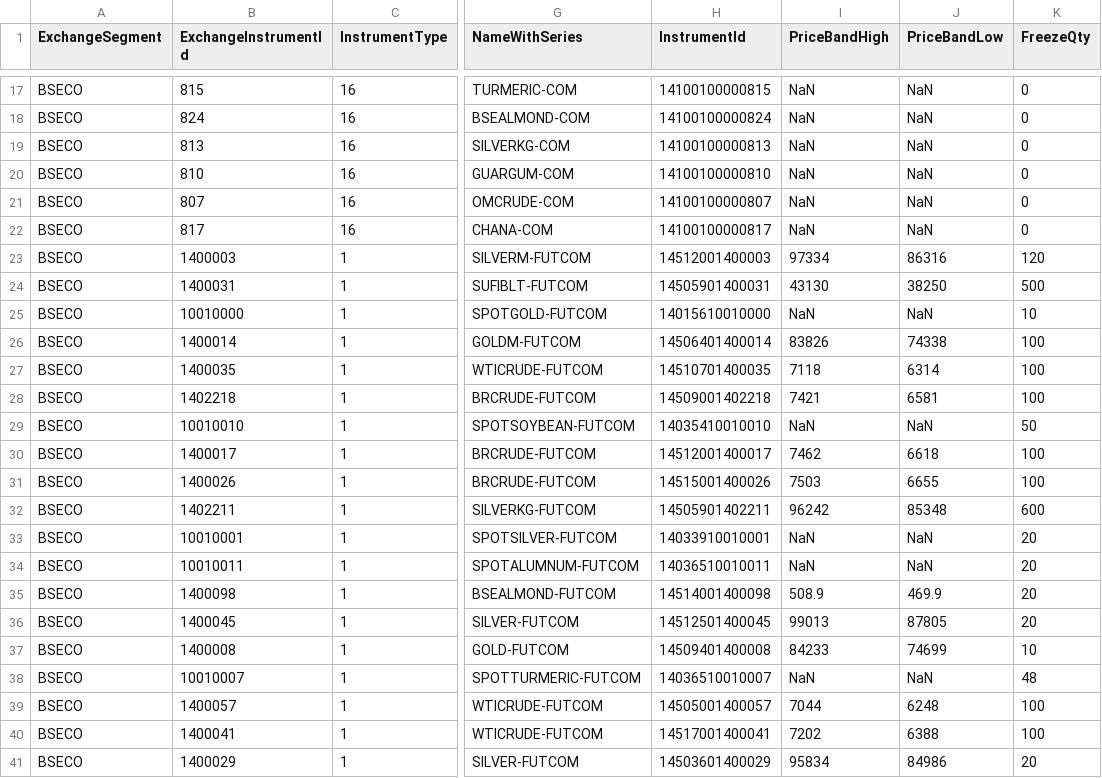
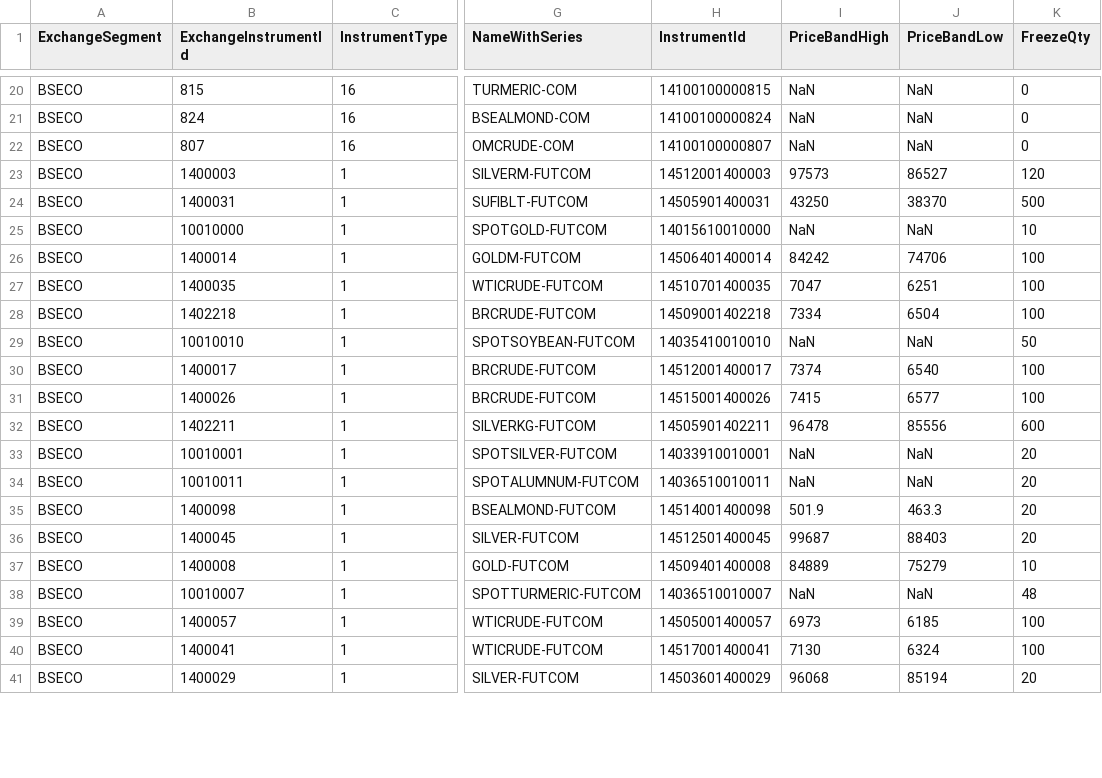
Before and after one commit to TechfaneTechnologies/XTS_MasterInstruments, a CSV file: csv/BSECO.csv, drawn as a sheet; only a part is shown, gaps mark what is left out; the diff covers the shown part only; the diff names each change by its address in the sheet, - before the commit and + after, or states it on an @@ line.

```diff
--- a/csv/BSECO.csv
+++ b/csv/BSECO.csv
@@ row 19 moved to row 7: BSECO @@
@@ row 20 moved to row 6: BSECO @@
@@ row 22 moved to row 9: BSECO @@
-I23 (PriceBandHigh): 97334
+I23 (PriceBandHigh): 97573
-J23 (PriceBandLow): 86316
+J23 (PriceBandLow): 86527
-I24 (PriceBandHigh): 43130
+I24 (PriceBandHigh): 43250
-J24 (PriceBandLow): 38250
+J24 (PriceBandLow): 38370
-I26 (PriceBandHigh): 83826
+I26 (PriceBandHigh): 84242
-J26 (PriceBandLow): 74338
+J26 (PriceBandLow): 74706
-I27 (PriceBandHigh): 7118
+I27 (PriceBandHigh): 7047
-J27 (PriceBandLow): 6314
+J27 (PriceBandLow): 6251
-I28 (PriceBandHigh): 7421
+I28 (PriceBandHigh): 7334
-J28 (PriceBandLow): 6581
+J28 (PriceBandLow): 6504
-I30 (PriceBandHigh): 7462
+I30 (PriceBandHigh): 7374
-J30 (PriceBandLow): 6618
+J30 (PriceBandLow): 6540
-I31 (PriceBandHigh): 7503
+I31 (PriceBandHigh): 7415
-J31 (PriceBandLow): 6655
+J31 (PriceBandLow): 6577
-I32 (PriceBandHigh): 96242
+I32 (PriceBandHigh): 96478
-J32 (PriceBandLow): 85348
+J32 (PriceBandLow): 85556
-I35 (PriceBandHigh): 508.9
+I35 (PriceBandHigh): 501.9
-J35 (PriceBandLow): 469.9
+J35 (PriceBandLow): 463.3
-I36 (PriceBandHigh): 99013
+I36 (PriceBandHigh): 99687
-J36 (PriceBandLow): 87805
+J36 (PriceBandLow): 88403
-I37 (PriceBandHigh): 84233
+I37 (PriceBandHigh): 84889
-J37 (PriceBandLow): 74699
+J37 (PriceBandLow): 75279
-I39 (PriceBandHigh): 7044
+I39 (PriceBandHigh): 6973
-J39 (PriceBandLow): 6248
+J39 (PriceBandLow): 6185
-I40 (PriceBandHigh): 7202
+I40 (PriceBandHigh): 7130
-J40 (PriceBandLow): 6388
+J40 (PriceBandLow): 6324
-I41 (PriceBandHigh): 95834
+I41 (PriceBandHigh): 96068
-J41 (PriceBandLow): 84986
+J41 (PriceBandLow): 85194
```
Also changed, not shown: 5 moved rows and 48 edited cells elsewhere in this file, csv/NCDEX.csv, csv/NSECO.csv, 5 other files.
